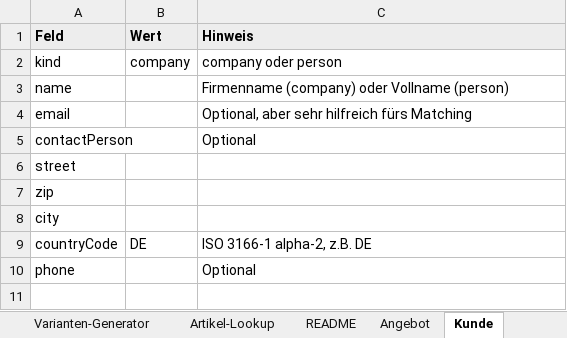
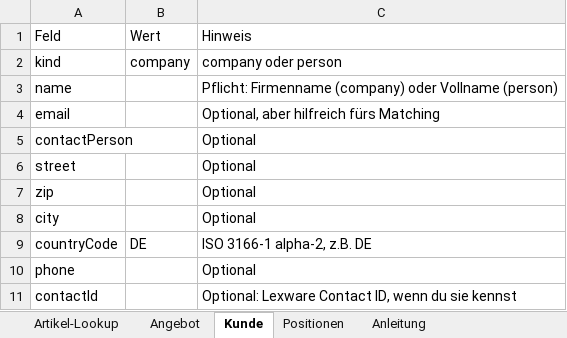
Before and after one commit to 2ghkvdhq67-oss/lexware-angebot-tool, an Excel workbook: templates/Lexware_Template.xlsx, sheet Kunde, drawn as a sheet; values as stored, in another font and other column widths than the file's, no borders; the diff names each change by its address in the sheet, - before the commit and + after, or states it on an @@ line.

```diff
--- a/templates/Lexware_Template.xlsx (sheet Kunde)
+++ b/templates/Lexware_Template.xlsx (sheet Kunde)
-sheet tab: Varianten-Generator
-sheet tab: README
+sheet tab: Anleitung
@@ A1:C1 fill: #EDEDED → none, bold: on → off @@
-C3: Firmenname (company)…
+C3: Pflicht: Firmenname (company)…
-C4: Optional, aber sehr hilfreich fürs Matching
+C4: Optional, aber hilfreich fürs Matching
-C6:C8: (empty)
+C6:C8: Optional
+row 11: contactId |  | Optional: Lexware Contact ID, wenn du sie kennst
```
Also changed, not shown: sheet Positionen, sheet Artikel-Lookup, sheet Angebot.
